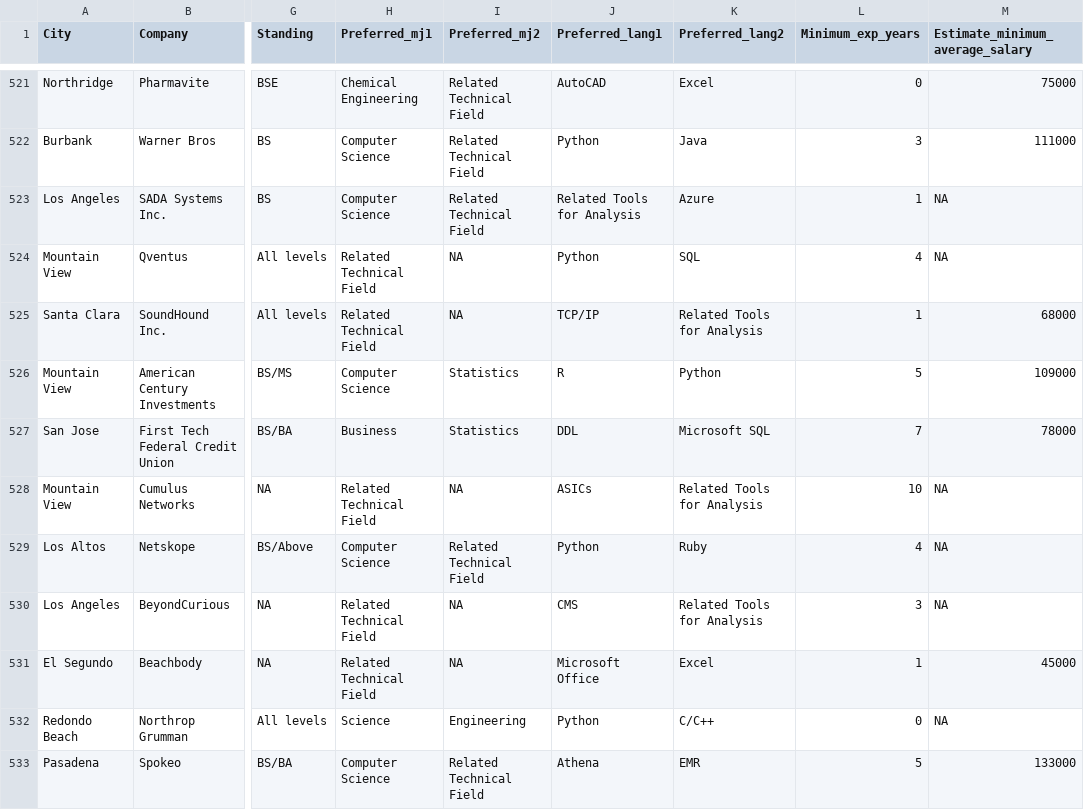
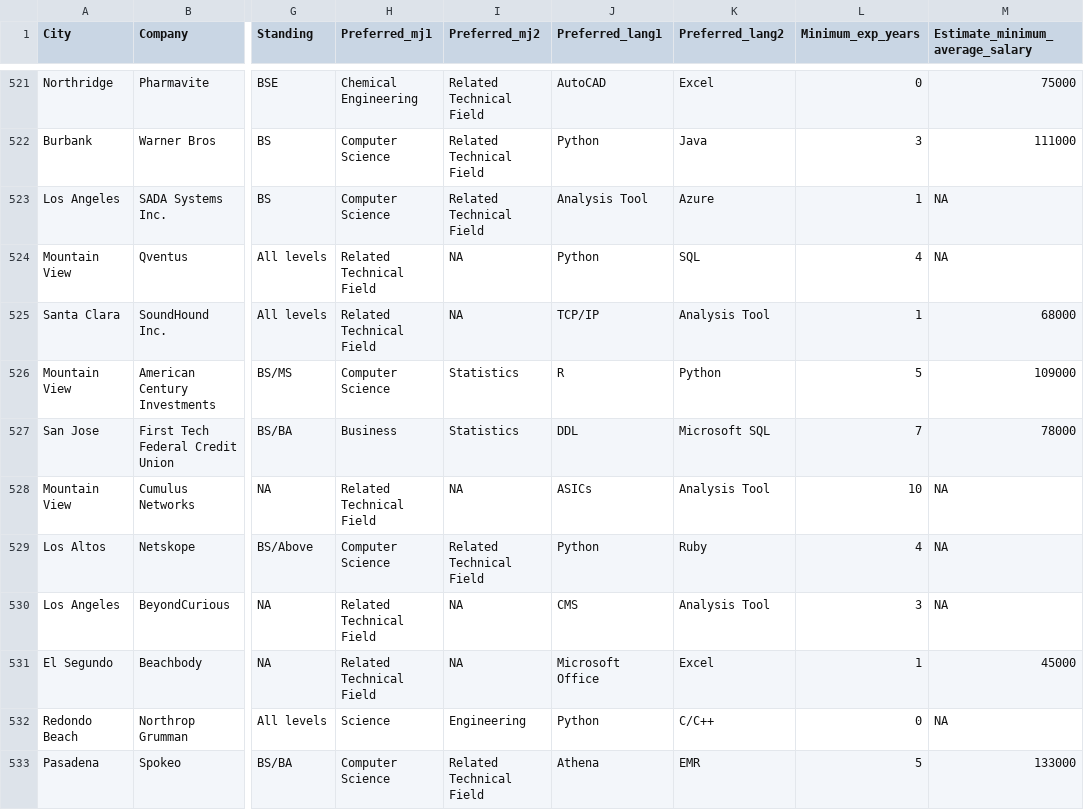
Before and after one commit to lekhuong07/datarelatedjobs, a CSV file: datarelatedjobs.csv, drawn as a sheet; only a part is shown, gaps mark what is left out; the diff covers the shown part only; the diff names each change by its address in the sheet, - before the commit and + after, or states it on an @@ line.

Commit message:
update dataset

```diff
--- a/datarelatedjobs.csv
+++ b/datarelatedjobs.csv
-J523 (Preferred_lang1): Related Tools for Analysis
+J523 (Preferred_lang1): Analysis Tool
-K525 (Preferred_lang2): Related Tools for Analysis
+K525 (Preferred_lang2): Analysis Tool
-K528 (Preferred_lang2): Related Tools for Analysis
+K528 (Preferred_lang2): Analysis Tool
-K530 (Preferred_lang2): Related Tools for Analysis
+K530 (Preferred_lang2): Analysis Tool
```
Also changed, not shown: 24 edited cells elsewhere in this file, 1 other file.
